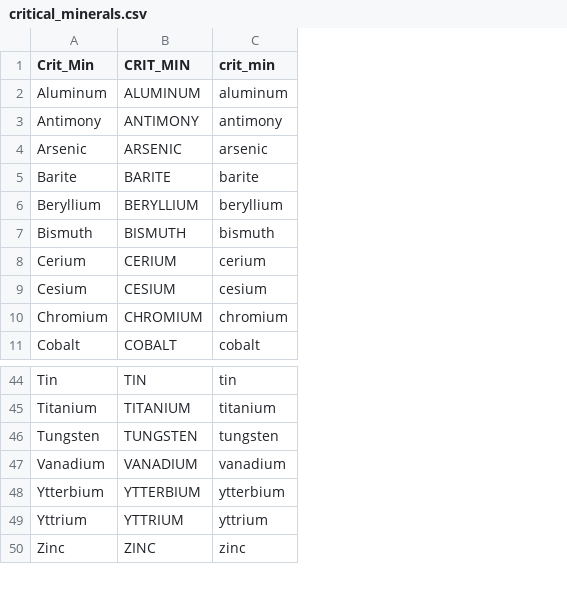
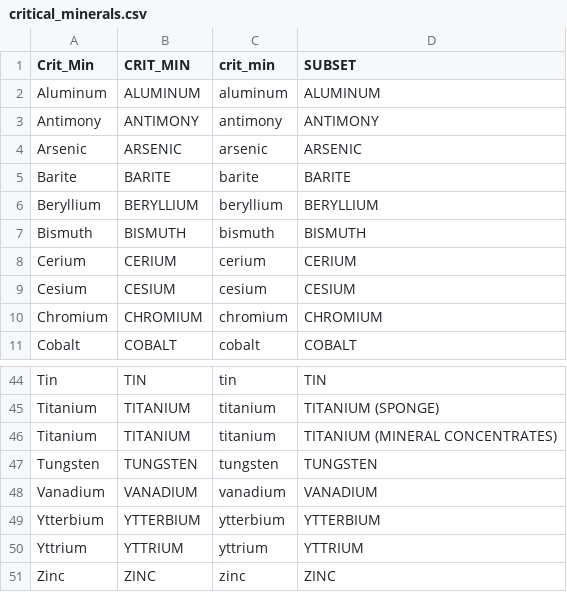
Before and after one commit to geedoubledee/data608_story7, a CSV file: data/critical_minerals.csv, drawn as a sheet; only a part is shown, gaps mark what is left out; the diff names each change by its address in the sheet, - before the commit and + after, or states it on an @@ line.

Commit message:
data_fix

```diff
--- a/data/critical_minerals.csv
+++ b/data/critical_minerals.csv
+column D (SUBSET), rows 2-11: ALUMINUM | ANTIMONY | ARSENIC | BARITE | BERYLLIUM | BISMUTH | CERIUM | CESIUM | CHROMIUM | COBALT; rows 44-45: TIN | TITANIUM (SPONGE); rows 47-51: TUNGSTEN | VANADIUM | YTTERBIUM | YTTRIUM | ZINC
+row 46: Titanium | TITANIUM | titanium | TITANIUM (MINERAL CONCENTRATES)
```
